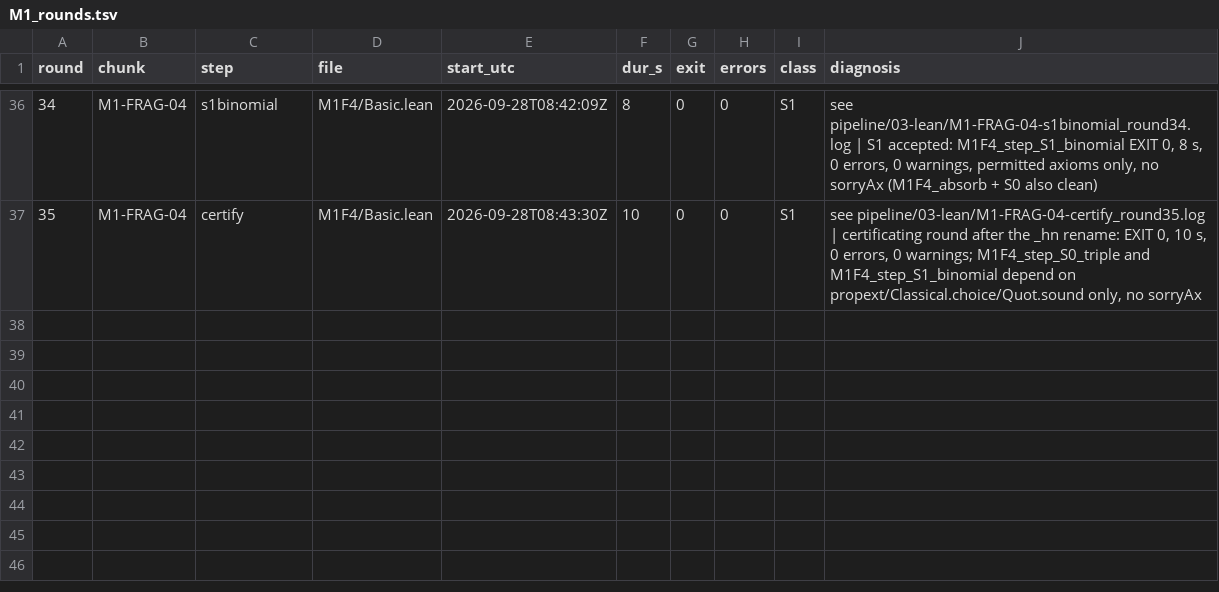
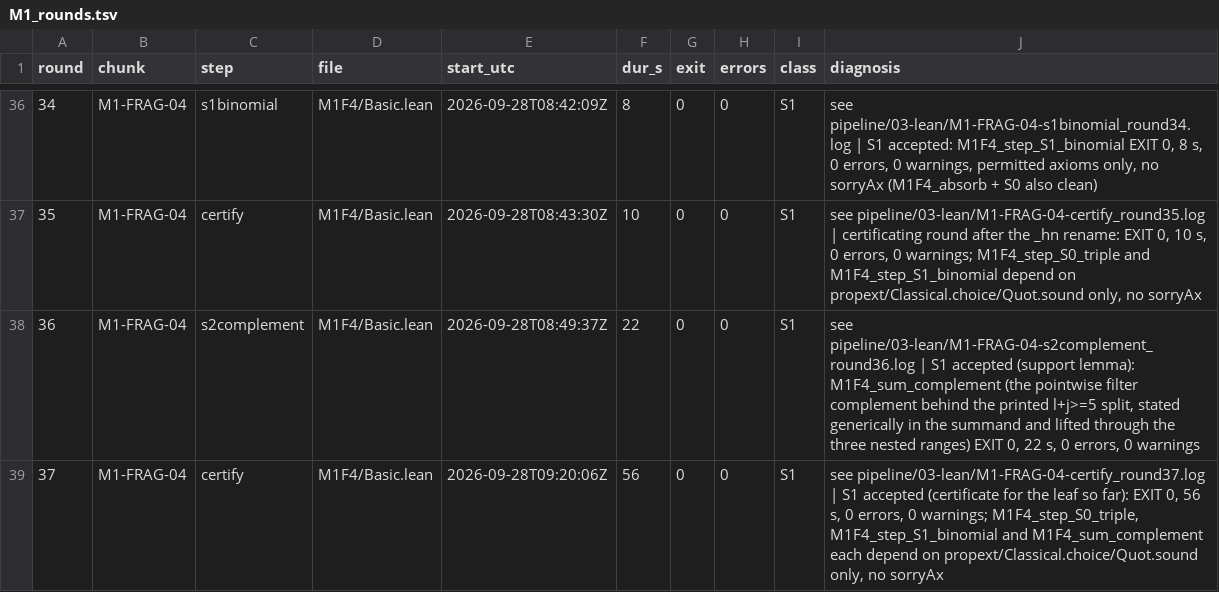
Before and after one commit to Sinuhe96/Fermat, a TSV file: pipeline/03-lean/M1_rounds.tsv, drawn as a sheet; only a part is shown, gaps mark what is left out; the diff names each change by its address in the sheet, - before the commit and + after, or states it on an @@ line.

Commit message:
M1-FRAG-04 S2 first half: M1F4_sum_complement, plus the re-indexing spec and the fifteen-sums correction
Round 36 landed the pointwise filter complement behind the printed l+j >= 5 split, stated generically in the summand so it is about the index structure only; round 37 certificated all three declarations (EXIT 0, 0 warnings, propext/Classical.choice/Quot.sound only, no sorryAx). S2's content is frozen and verified: FIFTEEN boundary sums (one per (j,l) with j+l <= 4, C(6,2)), every printed range exactly the natural i in [l, n-1-j], summand identical - no misprint, and it confirms the sympy screen's partition claim. The remaining half is the (j,l,i) re-indexing, whose statement, bijection obligations and recommended Finset.sigma+Finset.ext+omega route are recorded in the chunk file.

```diff
--- a/pipeline/03-lean/M1_rounds.tsv
+++ b/pipeline/03-lean/M1_rounds.tsv
+row 38: 36 | M1-FRAG-04 | s2complement | M1F4/Basic.lean | 2026-09-28T08:49:37Z | 22 | 0 | 0 | S1 | see pipeline/03-lean/M1-FRAG-04-s2complement_round36.log | S1 accepted (support lemma): M1F4_sum_complement (the pointwise filter complement behind the printed l+j>=5 split, stated generically in the summand and lifted through the three nested ranges) EXIT 0, 22 s, 0 errors, 0 warnings
+row 39: 37 | M1-FRAG-04 | certify | M1F4/Basic.lean | 2026-09-28T09:20:06Z | 56 | 0 | 0 | S1 | see pipeline/03-lean/M1-FRAG-04-certify_round37.log | S1 accepted (certificate for the leaf so far): EXIT 0, 56 s, 0 errors, 0 warnings; M1F4_step_S0_triple, M1F4_step_S1_binomial and M1F4_sum_complement each depend on propext/Classical.choice/Quot.sound only, no sorryAx
```
Also changed, not shown: 5 other files.
